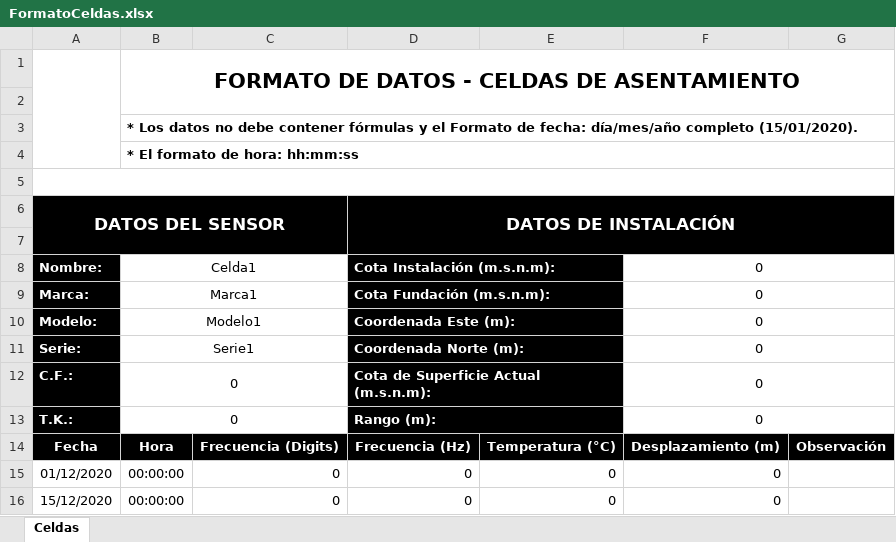
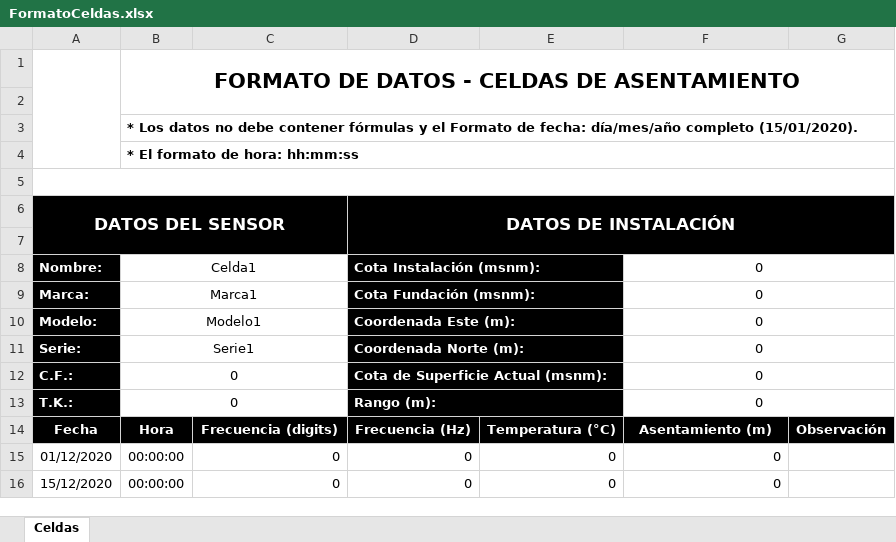
Before and after one commit to ivanrv23/E-Monitoring-SqlServer, an Excel workbook: resources/formatos/FormatoCeldas.xlsx, sheet Celdas, drawn as a sheet; values as stored, in another font and other column widths than the file's, no borders; charts and pictures not drawn; the diff names each change by its address in the sheet, - before the commit and + after, or states it on an @@ line.

```diff
--- a/resources/formatos/FormatoCeldas.xlsx (sheet Celdas)
+++ b/resources/formatos/FormatoCeldas.xlsx (sheet Celdas)
-D8: Cota Instalación (m.s.n.m):
+D8: Cota Instalación (msnm):
-D9: Cota Fundación (m.s.n.m):
+D9: Cota Fundación (msnm):
-D12: Cota de Superficie Actual (m.s.n.m):
+D12: Cota de Superficie Actual (msnm):
-C14: Frecuencia (Digits)
+C14: Frecuencia (digits)
-F14: Desplazamiento (m)
+F14: Asentamiento (m)
```
Also changed, not shown: resources/formatos/FormatoPiezometroCasagrande.xlsx, resources/formatos/FormatoPiezometroCuerda.xlsx, 13 other files.
